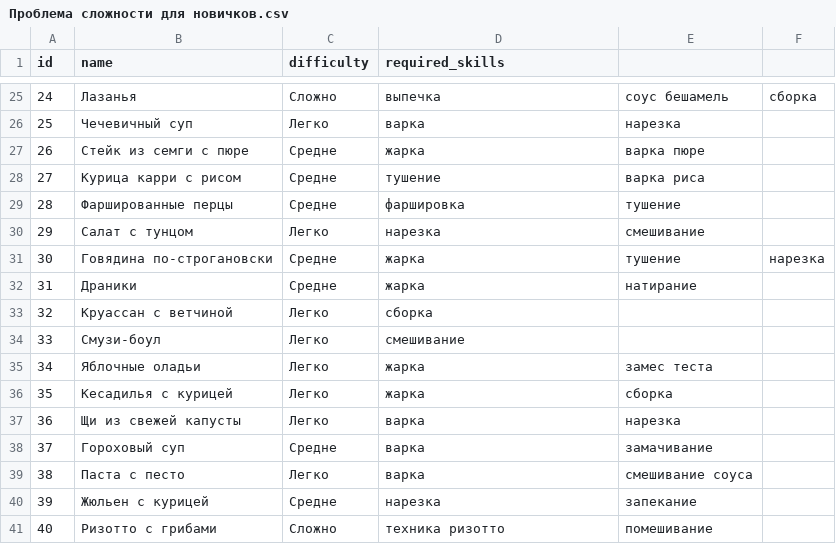
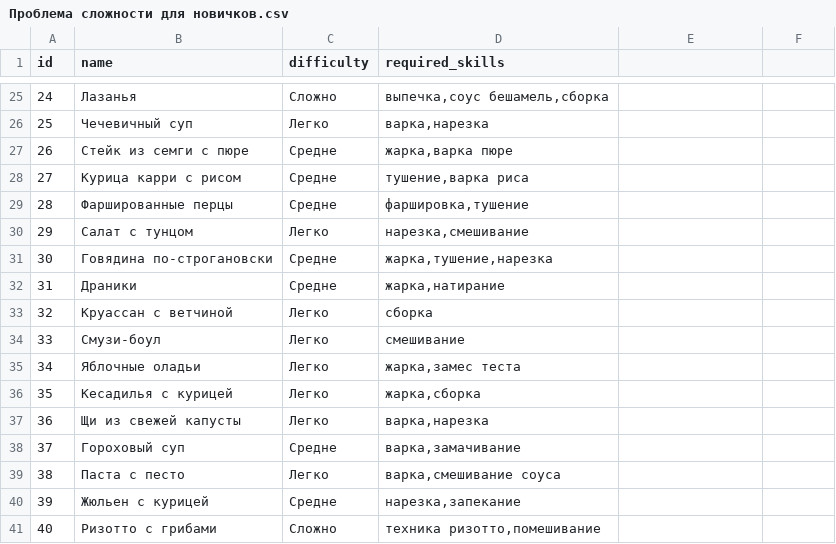
Before and after one commit to zarinka2007/oop_project, a CSV file: Проблема сложности для новичков.csv, drawn as a sheet; only a part is shown, gaps mark what is left out; the diff covers the shown part only.

```diff
--- a/Проблема сложности для новичков.csv
+++ b/Проблема сложности для новичков.csv
@@ -25,8 +25,8 @@
-24,Лазанья,Сложно,выпечка,соус бешамель,сборка
-25,Чечевичный суп,Легко,варка,нарезка
-26,Стейк из семги с пюре,Средне,жарка,варка пюре
-27,Курица карри с рисом,Средне,тушение,варка риса
-28,Фаршированные перцы,Средне,фаршировка,тушение
-29,Салат с тунцом,Легко,нарезка,смешивание
-30,Говядина по-строгановски,Средне,жарка,тушение,нарезка
-31,Драники,Средне,жарка,натирание
+24,Лазанья,Сложно,"выпечка,соус бешамель,сборка"
+25,Чечевичный суп,Легко,"варка,нарезка"
+26,Стейк из семги с пюре,Средне,"жарка,варка пюре"
+27,Курица карри с рисом,Средне,"тушение,варка риса"
+28,Фаршированные перцы,Средне,"фаршировка,тушение"
+29,Салат с тунцом,Легко,"нарезка,смешивание"
+30,Говядина по-строгановски,Средне,"жарка,тушение,нарезка"
+31,Драники,Средне,"жарка,натирание"
@@ -35,7 +35,7 @@
-34,Яблочные оладьи,Легко,жарка,замес теста
-35,Кесадилья с курицей,Легко,жарка,сборка
-36,Щи из свежей капусты,Легко,варка,нарезка
-37,Гороховый суп,Средне,варка,замачивание
-38,Паста с песто,Легко,варка,смешивание соуса
-39,Жюльен с курицей,Средне,нарезка,запекание
-40,Ризотто с грибами,Сложно,техника ризотто,помешивание
+34,Яблочные оладьи,Легко,"жарка,замес теста"
+35,Кесадилья с курицей,Легко,"жарка,сборка"
+36,Щи из свежей капусты,Легко,"варка,нарезка"
+37,Гороховый суп,Средне,"варка,замачивание"
+38,Паста с песто,Легко,"варка,смешивание соуса"
+39,Жюльен с курицей,Средне,"нарезка,запекание"
+40,Ризотто с грибами,Сложно,"техника ризотто,помешивание"
```
Also changed, not shown: 50 edited cells elsewhere in this file.
